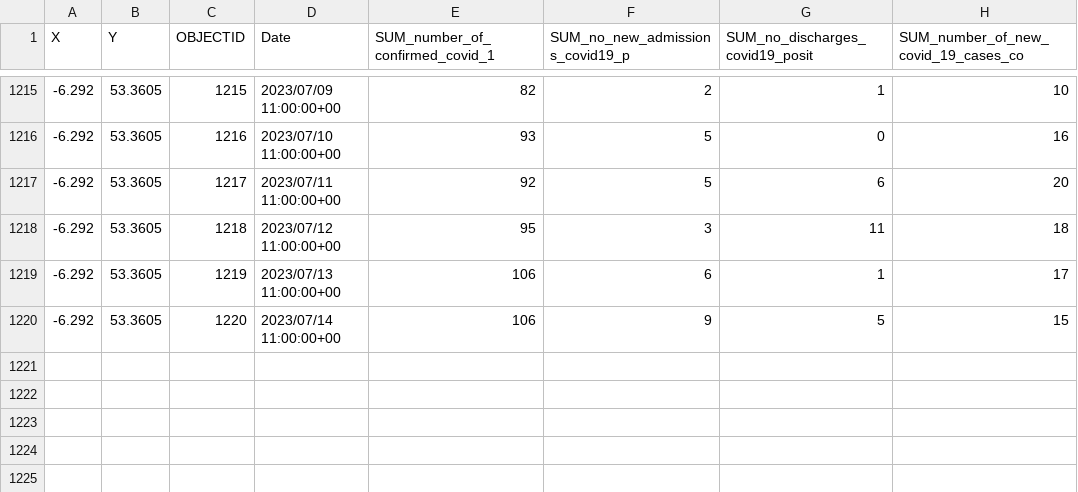
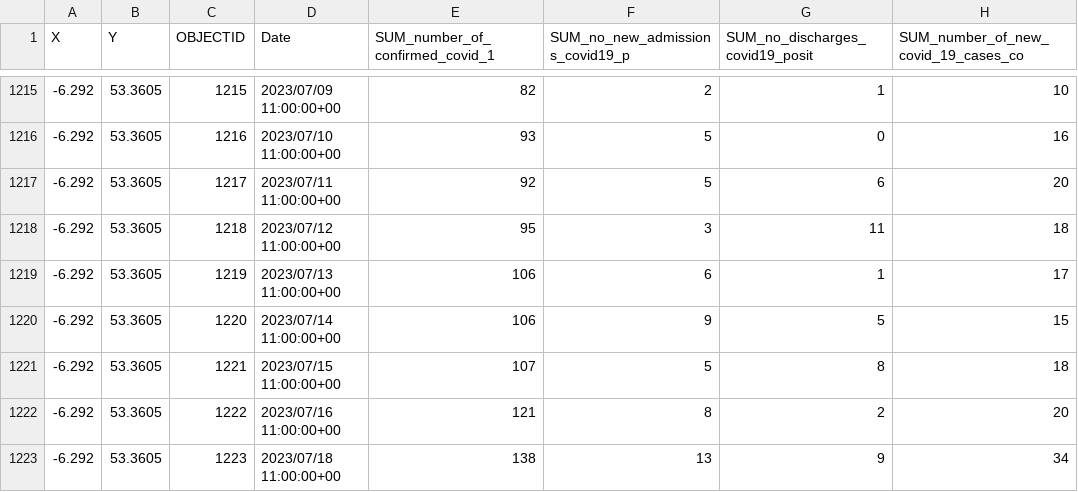
Before and after one commit to stephenc/2021-ireland-stats, a CSV file: data/COVID-19_SDU_Acute_Hospital_Time_Series_Summary.csv, drawn as a sheet; only a part is shown, gaps mark what is left out; the diff names each change by its address in the sheet, - before the commit and + after, or states it on an @@ line.

```diff
--- a/data/COVID-19_SDU_Acute_Hospital_Time_Series_Summary.csv
+++ b/data/COVID-19_SDU_Acute_Hospital_Time_Series_Summary.csv
+row 1221: -6.292 | 53.3605 | 1221 | 2023/07/15 11:00:00+00 | 107 | 5 | 8 | 18
+row 1222: -6.292 | 53.3605 | 1222 | 2023/07/16 11:00:00+00 | 121 | 8 | 2 | 20
+row 1223: -6.292 | 53.3605 | 1223 | 2023/07/18 11:00:00+00 | 138 | 13 | 9 | 34
```
Also changed, not shown: 1 other file.
